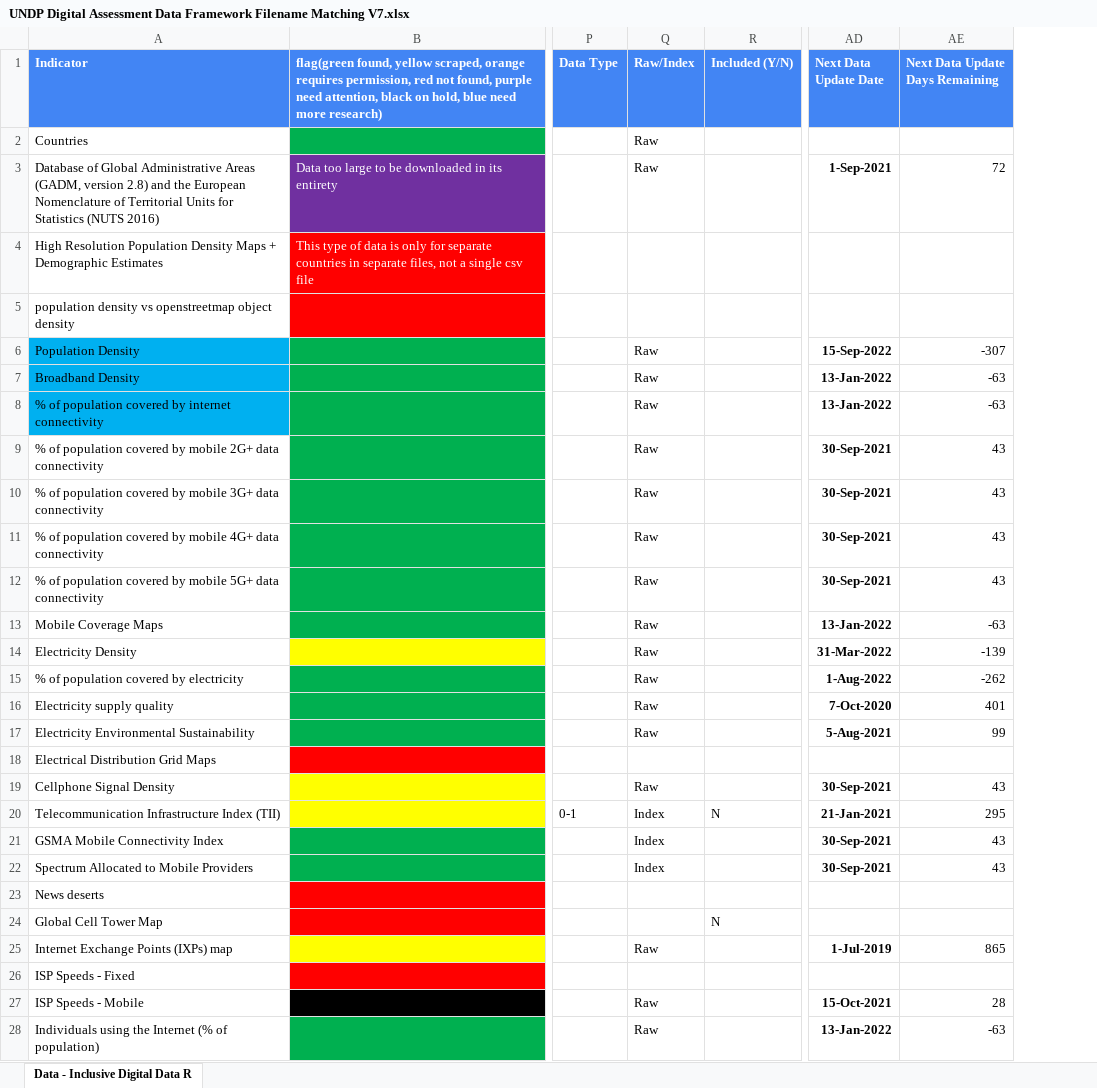
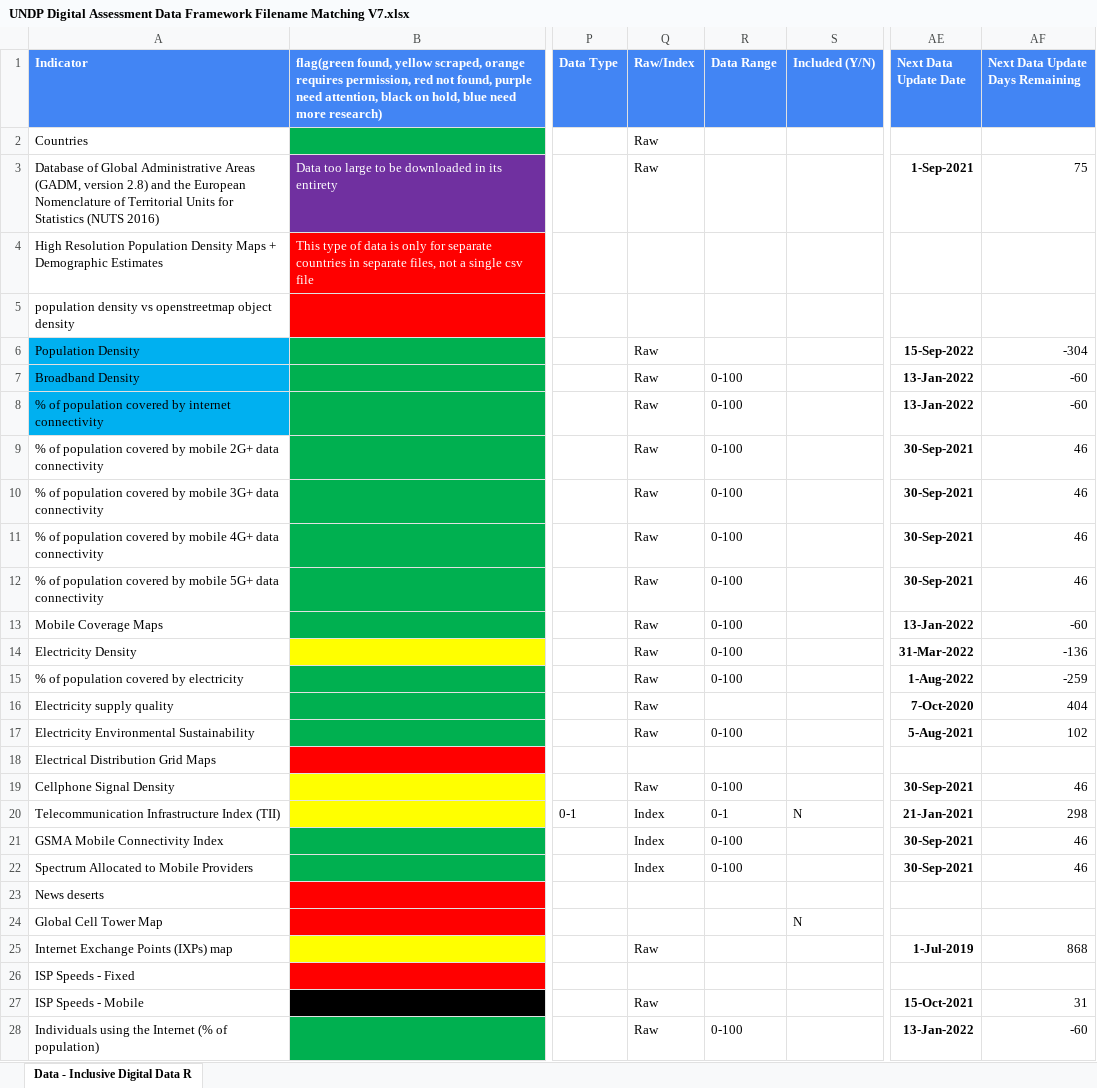
Before and after one commit to undp/digital-development-compass, an Excel workbook: UNDP Digital Assessment Data Framework Filename Matching V7.xlsx, sheet Data - Inclusive Digital Data R, drawn as a sheet; only a part is shown, gaps mark what is left out; values as stored, in another font and other column widths than the file's, no borders; charts and pictures and conditional formats not drawn; addresses are those after the commit; the diff covers the shown part only; the diff names each change by its address in the sheet, - before the commit and + after, or states it on an @@ line.

```diff
--- a/UNDP Digital Assessment Data Framework Filename Matching V7.xlsx (sheet Data - Inclusive Digital Data R)
+++ b/UNDP Digital Assessment Data Framework Filename Matching V7.xlsx (sheet Data - Inclusive Digital Data R)
+column R (Data Range), rows 7-28: 0-100 | 0-100 | 0-100 | 0-100 | 0-100 | 0-100 | 0-100 | 0-100 | 0-100 |  | 0-100 |  | 0-100 | 0-1 | 0-100 | 0-100 |  |  |  |  |  | 0-100
-AF3 (Next Data Update Days Remaining): 72
+AF3 (Next Data Update Days Remaining): 75
-AF6 (Next Data Update Days Remaining): -307
+AF6 (Next Data Update Days Remaining): -304
-AF7:AF8 (Next Data Update Days Remaining): -63
+AF7:AF8 (Next Data Update Days Remaining): -60
-AF9:AF12 (Next Data Update Days Remaining): 43
+AF9:AF12 (Next Data Update Days Remaining): 46
-AF13 (Next Data Update Days Remaining): -63
+AF13 (Next Data Update Days Remaining): -60
-AF14 (Next Data Update Days Remaining): -139
+AF14 (Next Data Update Days Remaining): -136
-AF15 (Next Data Update Days Remaining): -262
+AF15 (Next Data Update Days Remaining): -259
-AF16 (Next Data Update Days Remaining): 401
+AF16 (Next Data Update Days Remaining): 404
-AF17 (Next Data Update Days Remaining): 99
+AF17 (Next Data Update Days Remaining): 102
-AF19 (Next Data Update Days Remaining): 43
+AF19 (Next Data Update Days Remaining): 46
-AF20 (Next Data Update Days Remaining): 295
+AF20 (Next Data Update Days Remaining): 298
-AF21:AF22 (Next Data Update Days Remaining): 43
+AF21:AF22 (Next Data Update Days Remaining): 46
-AF25 (Next Data Update Days Remaining): 865
+AF25 (Next Data Update Days Remaining): 868
-AF27 (Next Data Update Days Remaining): 28
+AF27 (Next Data Update Days Remaining): 31
-AF28 (Next Data Update Days Remaining): -63
+AF28 (Next Data Update Days Remaining): -60
```
Also changed, not shown: 114 edited cells elsewhere in this sheet, formulas that keep their value, charts or pictures, 1 other file.
